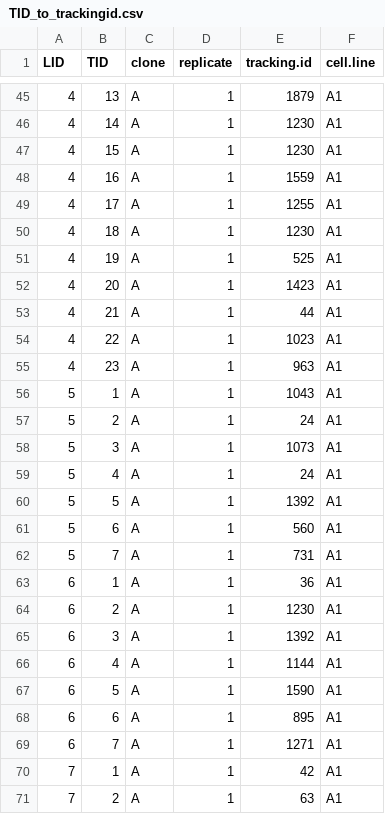
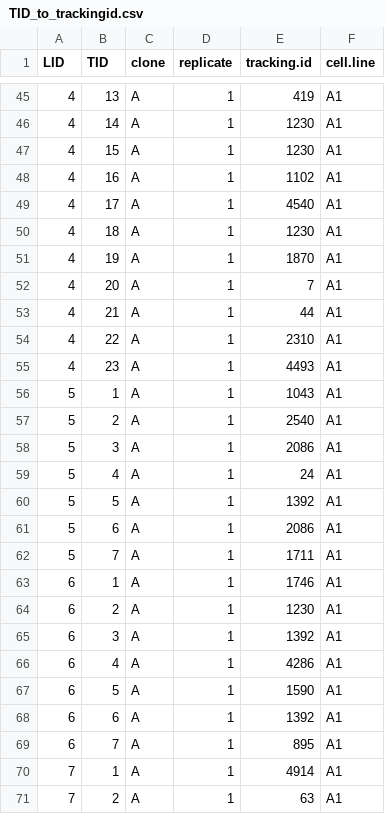
Before and after one commit to jacobpollard-stack/babs4_hMSC_proj, a CSV file: project/data/movement_morphology/TID_to_trackingid.csv, drawn as a sheet; only a part is shown, gaps mark what is left out; the diff covers the shown part only.

```diff
--- a/project/data/movement_morphology/TID_to_trackingid.csv
+++ b/project/data/movement_morphology/TID_to_trackingid.csv
@@ -45,27 +45,27 @@ LID,TID,clone,replicate,tracking.id,cell.line
-4,13,A,1,1879,A1
+4,13,A,1,419,A1
 4,14,A,1,1230,A1
 4,15,A,1,1230,A1
-4,16,A,1,1559,A1
-4,17,A,1,1255,A1
+4,16,A,1,1102,A1
+4,17,A,1,4540,A1
 4,18,A,1,1230,A1
-4,19,A,1,525,A1
-4,20,A,1,1423,A1
+4,19,A,1,1870,A1
+4,20,A,1,7,A1
 4,21,A,1,44,A1
-4,22,A,1,1023,A1
-4,23,A,1,963,A1
+4,22,A,1,2310,A1
+4,23,A,1,4493,A1
 5,1,A,1,1043,A1
-5,2,A,1,24,A1
-5,3,A,1,1073,A1
+5,2,A,1,2540,A1
+5,3,A,1,2086,A1
 5,4,A,1,24,A1
 5,5,A,1,1392,A1
-5,6,A,1,560,A1
-5,7,A,1,731,A1
-6,1,A,1,36,A1
+5,6,A,1,2086,A1
+5,7,A,1,1711,A1
+6,1,A,1,1746,A1
 6,2,A,1,1230,A1
 6,3,A,1,1392,A1
-6,4,A,1,1144,A1
+6,4,A,1,4286,A1
 6,5,A,1,1590,A1
-6,6,A,1,895,A1
-6,7,A,1,1271,A1
-7,1,A,1,42,A1
+6,6,A,1,1392,A1
+6,7,A,1,895,A1
+7,1,A,1,4914,A1
 7,2,A,1,63,A1
```
Also changed, not shown: 1 added row and 88 edited cells elsewhere in this file, 8 other files.
